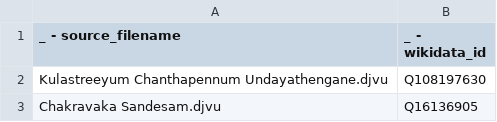
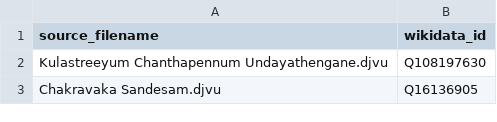
Before and after one commit to mlwikisource/bookreader, a TSV file: reader/books.tsv (was gallery/books.tsv), drawn as a sheet; only a part is shown.

Commit message:
Update and rename books.tsv to books.tsv

```diff
--- a/gallery/books.tsv
+++ b/reader/books.tsv
@@ -1,2 +1,2 @@
-_ - source_filename	_ - wikidata_id
+source_filename	wikidata_id
 Kulastreeyum Chanthapennum Undayathengane.djvu	Q108197630
```
